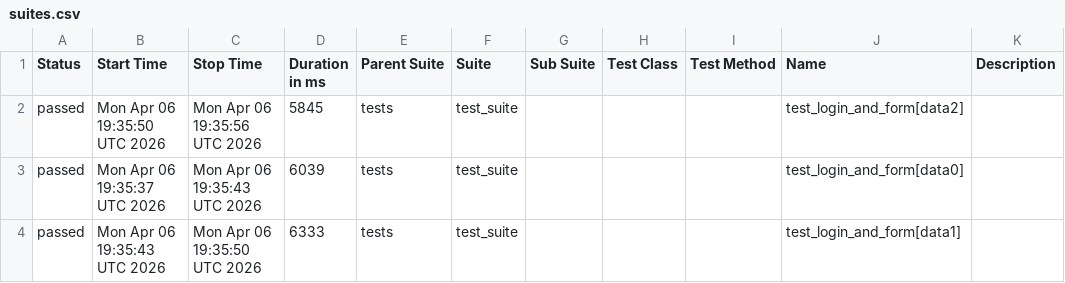
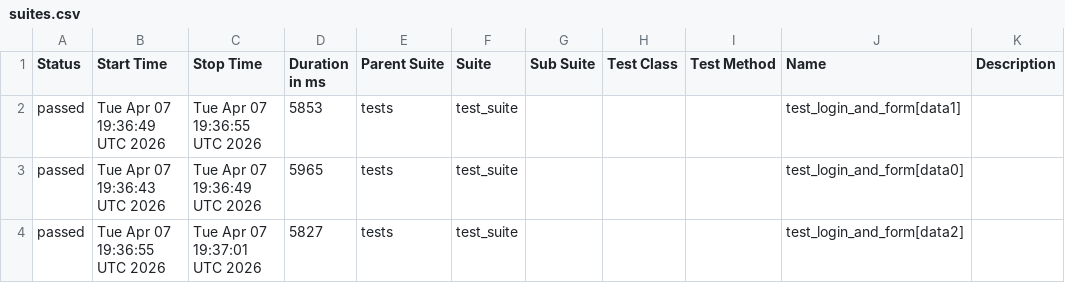
Before and after one commit to harshamaiya99/selenium-pytest-allure-github_actions, a CSV file: data/suites.csv, drawn as a sheet.

```diff
--- a/data/suites.csv
+++ b/data/suites.csv
@@ -1,4 +1,4 @@
 "Status","Start Time","Stop Time","Duration in ms","Parent Suite","Suite","Sub Suite","Test Class","Test Method","Name","Description"
-"passed","Mon Apr 06 19:35:50 UTC 2026","Mon Apr 06 19:35:56 UTC 2026","5845","tests","test_suite","","","","test_login_and_form[data2]",""
-"passed","Mon Apr 06 19:35:37 UTC 2026","Mon Apr 06 19:35:43 UTC 2026","6039","tests","test_suite","","","","test_login_and_form[data0]",""
-"passed","Mon Apr 06 19:35:43 UTC 2026","Mon Apr 06 19:35:50 UTC 2026","6333","tests","test_suite","","","","test_login_and_form[data1]",""
+"passed","Tue Apr 07 19:36:49 UTC 2026","Tue Apr 07 19:36:55 UTC 2026","5853","tests","test_suite","","","","test_login_and_form[data1]",""
+"passed","Tue Apr 07 19:36:43 UTC 2026","Tue Apr 07 19:36:49 UTC 2026","5965","tests","test_suite","","","","test_login_and_form[data0]",""
+"passed","Tue Apr 07 19:36:55 UTC 2026","Tue Apr 07 19:37:01 UTC 2026","5827","tests","test_suite","","","","test_login_and_form[data2]",""
```
Also changed, not shown: 27 other files.
